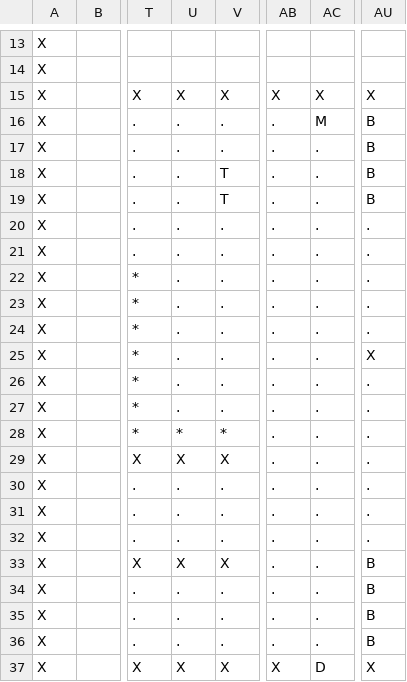
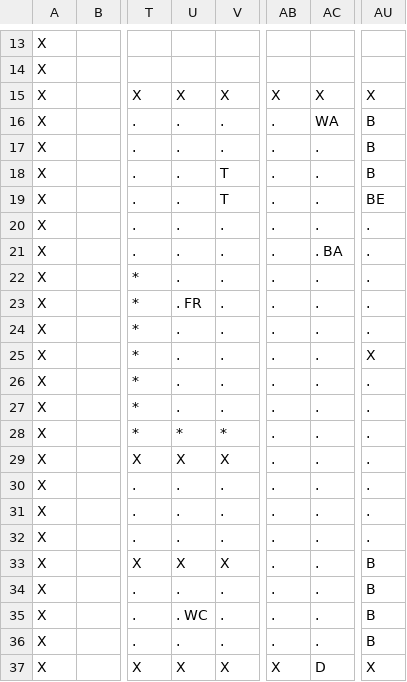
Before and after one commit to RaphLins/Projet-info, a CSV file: res/map.csv, drawn as a sheet; only a part is shown, gaps mark what is left out; the diff names each change by its address in the sheet, - before the commit and + after, or states it on an @@ line.

```diff
--- a/res/map.csv
+++ b/res/map.csv
-AC16: M
+AC16: WA
-AU19: B
+AU19: BE
-AC21: .
+AC21: . BA
-U23: .
+U23: . FR
-U35: .
+U35: . WC
```
Also changed, not shown: 17 other files.
